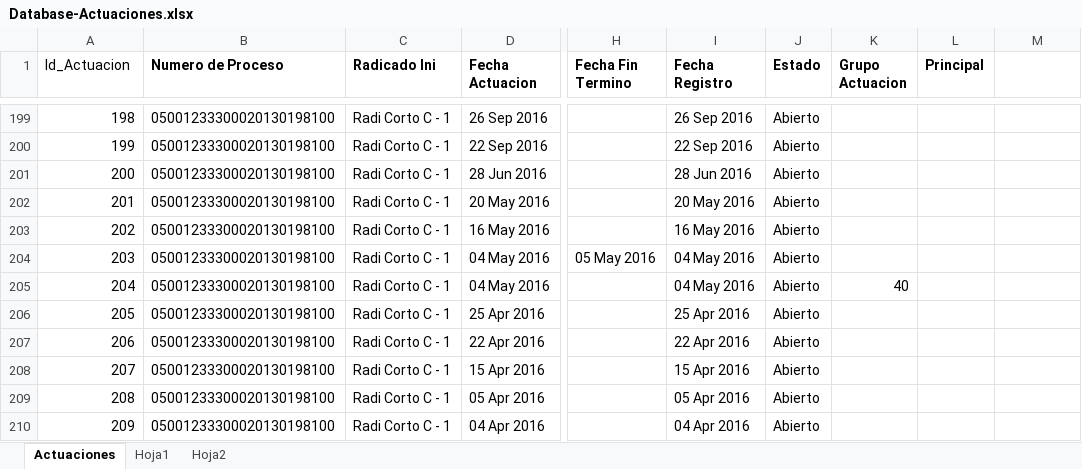
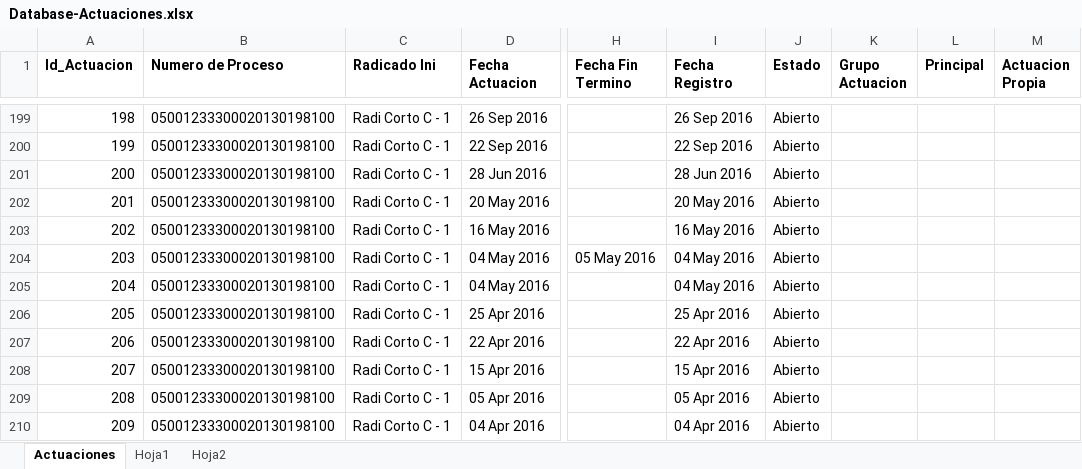
Before and after one commit to CesarTabares/Cinco-Project, an Excel workbook: Database-Actuaciones.xlsx, sheet Actuaciones, drawn as a sheet; only a part is shown, gaps mark what is left out; values as stored, in another font and other column widths than the file's, no borders; the diff covers the shown part only; the diff names each change by its address in the sheet, - before the commit and + after, or states it on an @@ line.

```diff
--- a/Database-Actuaciones.xlsx (sheet Actuaciones)
+++ b/Database-Actuaciones.xlsx (sheet Actuaciones)
-A1 bold: off
+A1 bold: on
-M1: (empty)
+M1: Actuacion Propia
-K205 (Grupo Actuacion): 40
+K205 (Grupo Actuacion): (empty)
```
Also changed, not shown: 53 edited cells and cell formats elsewhere in this sheet, Esquemas.xlsx, 2 other files.
